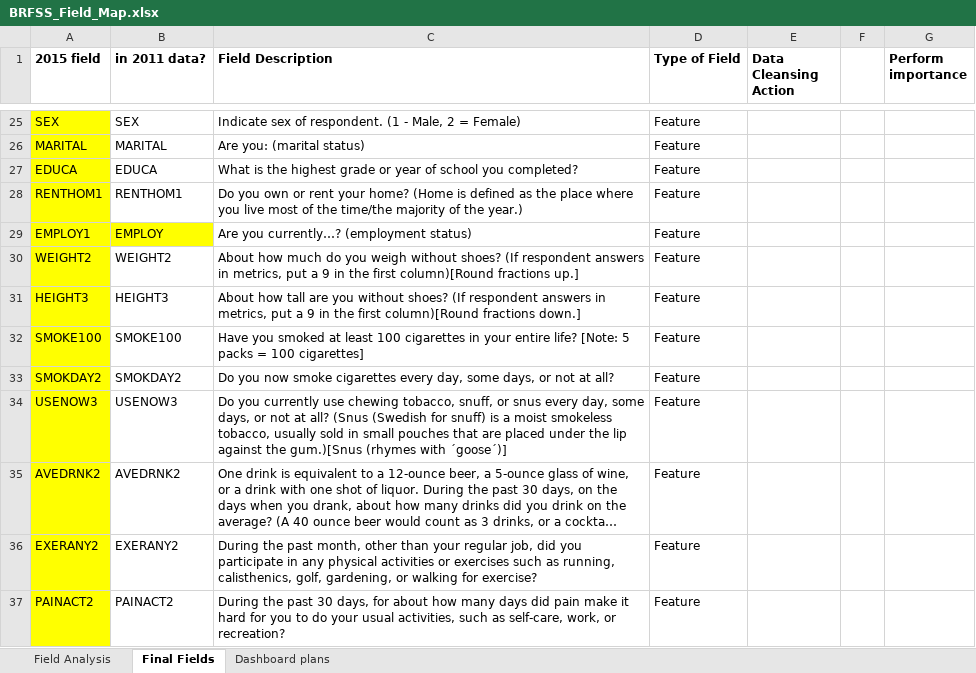
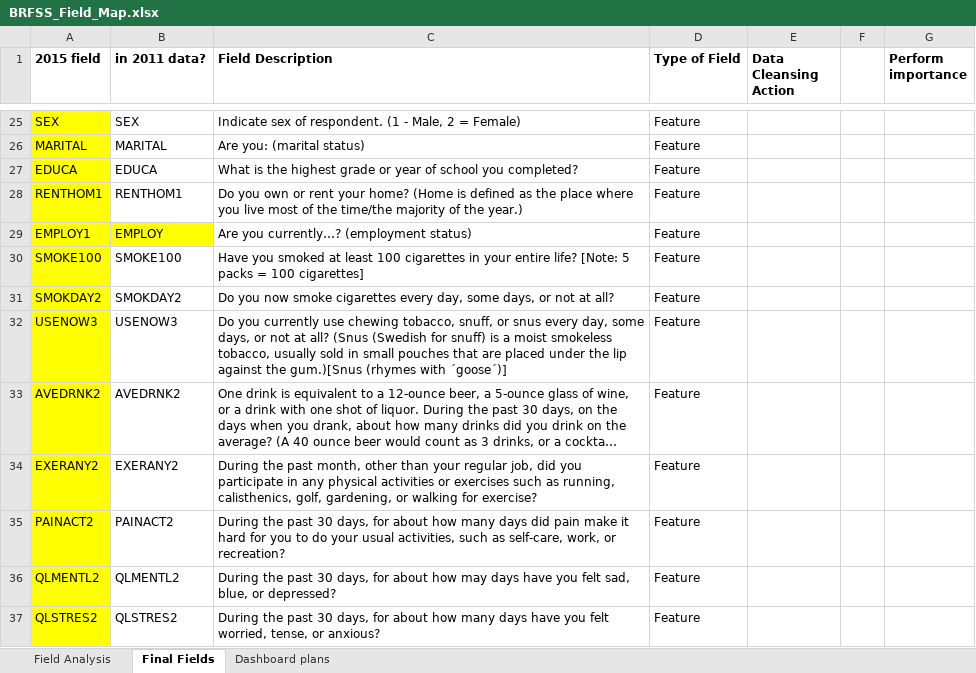
Before and after one commit to tbug-szoke/diabetes, an Excel workbook: BRFSS_Field_Map.xlsx, sheet Final Fields, drawn as a sheet; only a part is shown, gaps mark what is left out; the shorter side is filled out with more unchanged rows; long unchanged cells end in …; values as stored, in another font and other column widths than the file's, no borders; the diff names each change by its address in the sheet, - before the commit and + after, or states it on an @@ line.

```diff
--- a/BRFSS_Field_Map.xlsx (sheet Final Fields)
+++ b/BRFSS_Field_Map.xlsx (sheet Final Fields)
-row 30: WEIGHT2 | WEIGHT2 | About how much do you weigh without shoes? (If respondent answers in metrics, put a 9 in the first column)[Round fractions up.] | Feature
-row 31: HEIGHT3 | HEIGHT3 | About how tall are you without shoes? (If respondent answers in metrics, put a 9 in the first column)[Round fractions down.] | Feature
```
Also changed, not shown: sheet Field Analysis, 3 other files.
